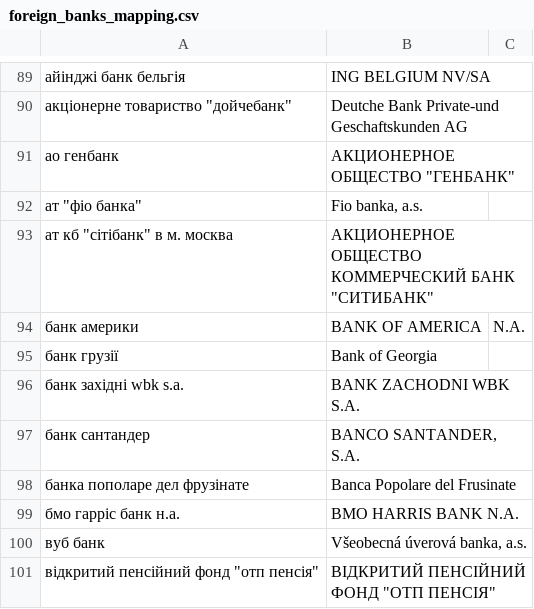
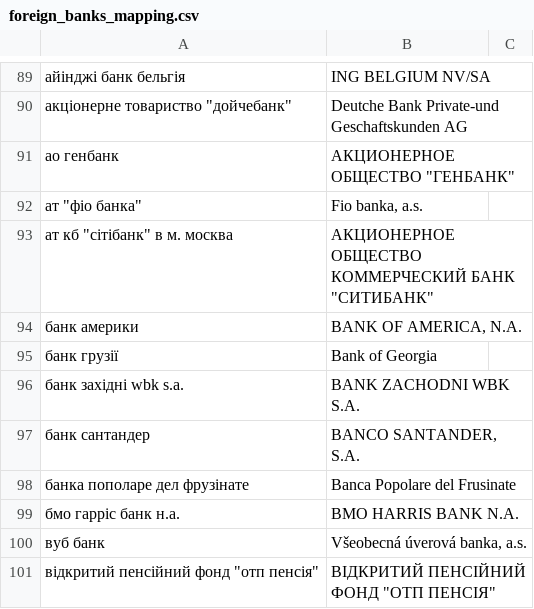
Before and after one commit to rodionvolovik/pep.org.ua, a CSV file: pepdb/core/dicts/foreign_banks_mapping.csv, drawn as a sheet; only a part is shown, gaps mark what is left out; the diff names each change by its address in the sheet, - before the commit and + after, or states it on an @@ line.

Commit message:
Bloody CSV

```diff
--- a/pepdb/core/dicts/foreign_banks_mapping.csv
+++ b/pepdb/core/dicts/foreign_banks_mapping.csv
-B94: BANK OF AMERICA
+B94: BANK OF AMERICA, N.A.
-C94: N.A.
+C94: (empty)
```
